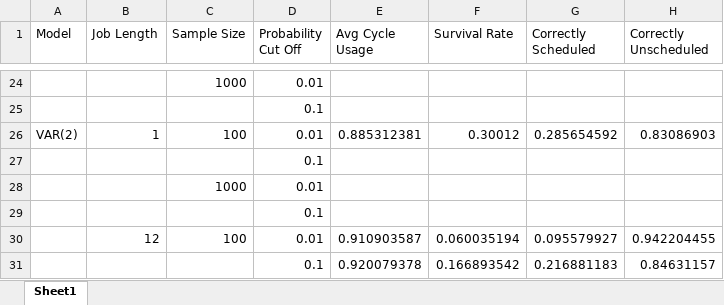
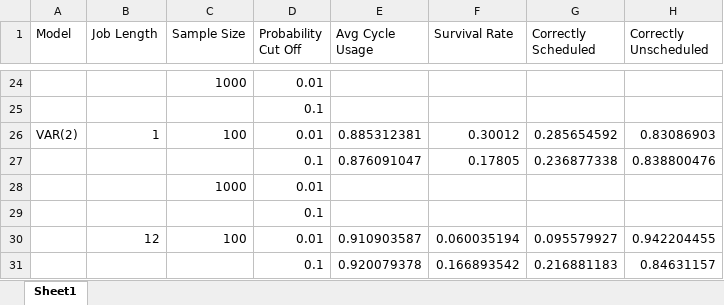
Before and after one commit to carlonlv/SSD-Benchmark-Analysis, an Excel workbook: ForegroundJobScheduler/results/summary avgs.xlsx, sheet Sheet1, drawn as a sheet; only a part is shown, gaps mark what is left out; values as stored, in another font and other column widths than the file's, no borders; removed rows and columns are numbered as before the commit, all else as after; the diff names each change by its address in the sheet, - before the commit and + after, or states it on an @@ line.

```diff
--- a/ForegroundJobScheduler/results/summary avgs.xlsx (sheet Sheet1)
+++ b/ForegroundJobScheduler/results/summary avgs.xlsx (sheet Sheet1)
-row 27:  |  |  | 0.1
+row 27:  |  |  | 0.1 | 0.876091047 | 0.17805 | 0.236877338 | 0.838800476
```
Also changed, not shown: 6 other files.
